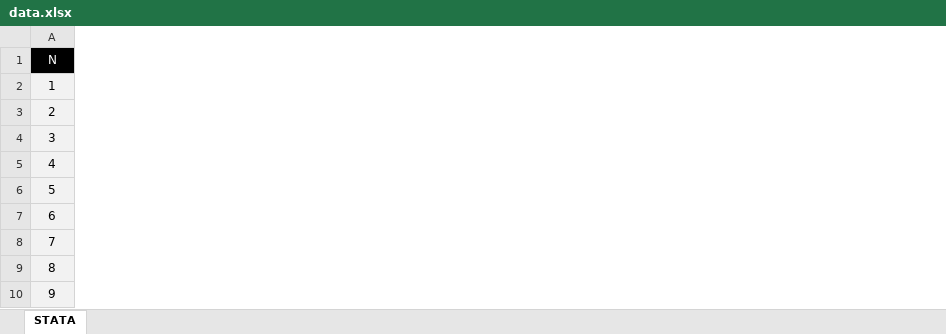
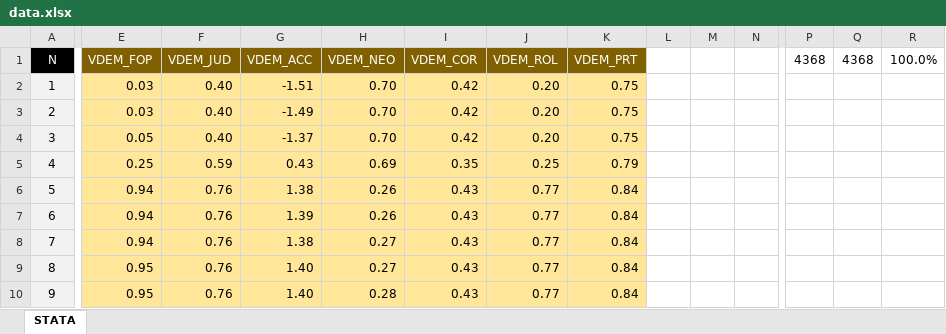
Before and after one commit to vishalbelsare/research-1, an Excel workbook: Populism Index/data.xlsx, sheet STATA, drawn as a sheet; only a part is shown, gaps mark what is left out; values as stored, in another font and other column widths than the file's, no borders; the diff covers the shown part only; the diff names each change by its address in the sheet, - before the commit and + after, or states it on an @@ line.

Commit message:
Add files via upload

```diff
--- a/Populism Index/data.xlsx (sheet STATA)
+++ b/Populism Index/data.xlsx (sheet STATA)
+column E (VDEM_FOP), rows 2-10: 0.03 | 0.03 | 0.05 | 0.25 | 0.94 | 0.94 | 0.94 | 0.95 | 0.95
+column F (VDEM_JUD), rows 2-10: 0.40 | 0.40 | 0.40 | 0.59 | 0.76 | 0.76 | 0.76 | 0.76 | 0.76
+column G (VDEM_ACC), rows 2-10: -1.51 | -1.49 | -1.37 | 0.43 | 1.38 | 1.39 | 1.38 | 1.40 | 1.40
+column H (VDEM_NEO), rows 2-10: 0.70 | 0.70 | 0.70 | 0.69 | 0.26 | 0.26 | 0.27 | 0.27 | 0.28
+column I (VDEM_COR), rows 2-10: 0.42 | 0.42 | 0.42 | 0.35 | 0.43 | 0.43 | 0.43 | 0.43 | 0.43
+column J (VDEM_ROL), rows 2-10: 0.20 | 0.20 | 0.20 | 0.25 | 0.77 | 0.77 | 0.77 | 0.77 | 0.77
+column K (VDEM_PRT), rows 2-10: 0.75 | 0.75 | 0.75 | 0.79 | 0.84 | 0.84 | 0.84 | 0.84 | 0.84
+column L, empty
+column M, empty
+column N, empty
+column P (4368), empty
+column Q (4368), empty
+column R (100.0%), empty
```
Also changed, not shown: 1 added column elsewhere in this sheet.
